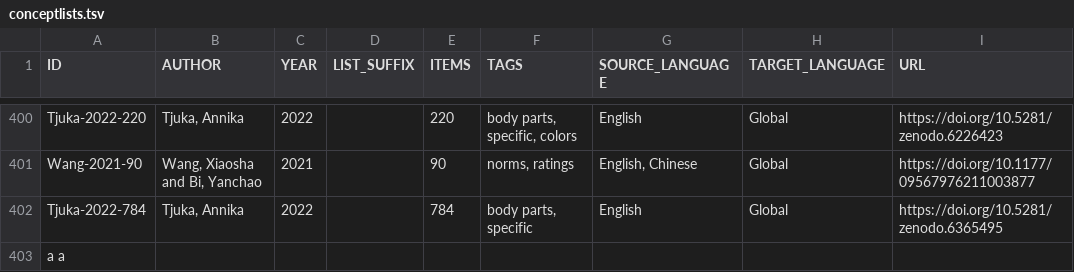
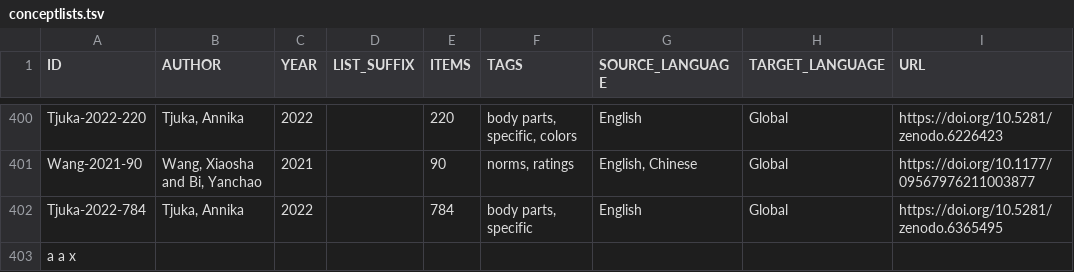
Before and after one commit to concepticon/concepticon-data, a TSV file: concepticondata/conceptlists.tsv, drawn as a sheet; only a part is shown, gaps mark what is left out; the diff names each change by its address in the sheet, - before the commit and + after, or states it on an @@ line.

Commit message:
Update conceptlists.tsv

```diff
--- a/concepticondata/conceptlists.tsv
+++ b/concepticondata/conceptlists.tsv
-A403 (ID): a a
+A403 (ID): a a x
```
